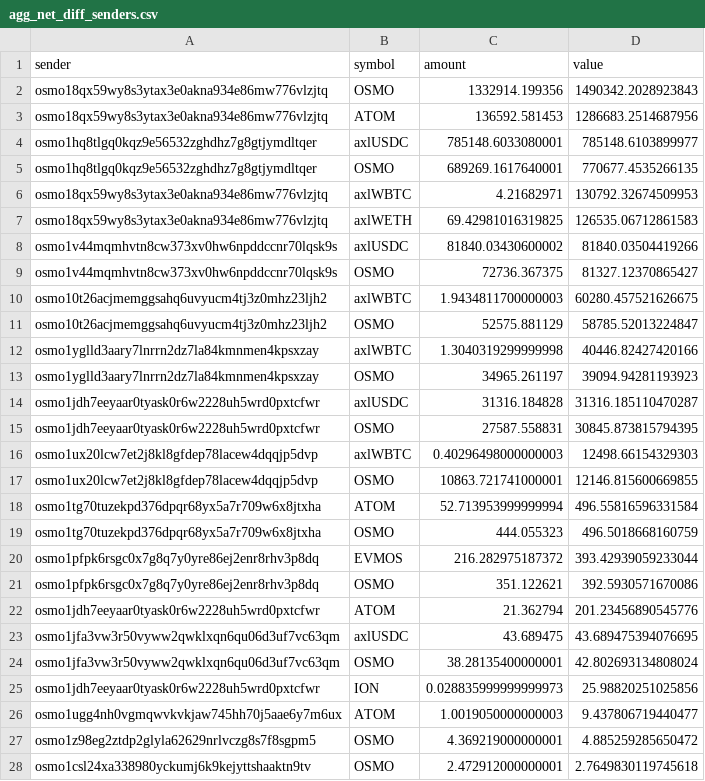
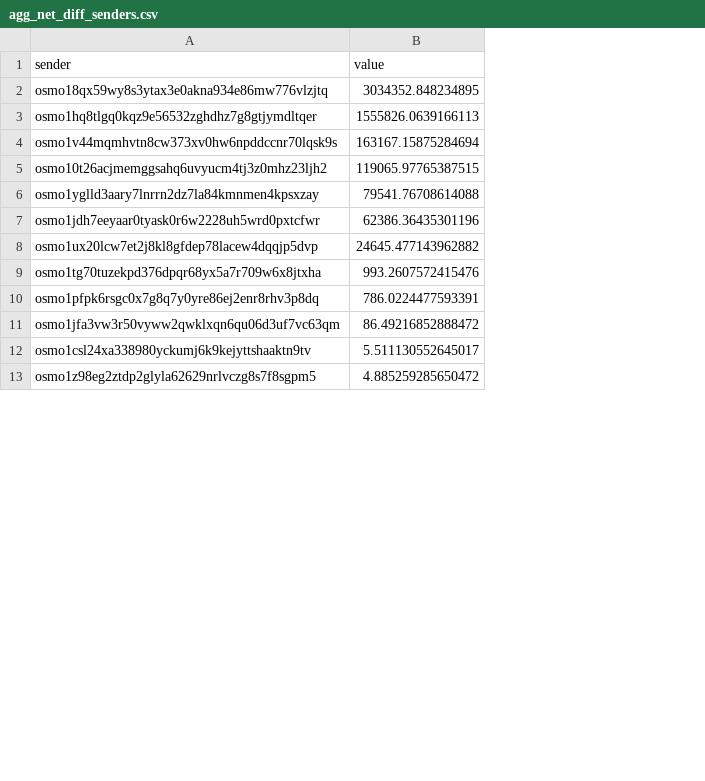
Before and after one commit to HathorNodes/osmosis_nitrogen_assessment, a CSV file: data/agg_net_diff_senders.csv, drawn as a sheet; only a part is shown; removed rows and columns are numbered as before the commit, all else as after; the diff covers the shown part only; the diff names each change by its address in the sheet, - before the commit and + after, or states it on an @@ line.

Commit message:
Added senders tallies.

```diff
--- a/data/agg_net_diff_senders.csv
+++ b/data/agg_net_diff_senders.csv
-column B (symbol), row 2: OSMO; row 4: axlUSDC; row 8: axlUSDC; row 10: axlWBTC; row 12: axlWBTC; row 14: axlUSDC; row 16: axlWBTC; row 18: ATOM; row 20: EVMOS; row 23: axlUSDC; row 27: OSMO
-column C (amount), row 2: 1332914.199356; row 4: 785148.6033080001; row 8: 81840.03430600002; row 10: 1.9434811700000003; row 12: 1.3040319299999998; row 14: 31316.184828; row 16: 0.40296498000000003; row 18: 52.713953999999994; row 20: 216.282975187372; row 23: 43.689475; row 27: 4.369219000000001
-B2 (value): 1490342.2028923843
+B2 (value): 3034352.848234895
-row 3: osmo18qx59wy8s3ytax3e0akna934e86mw776vlzjtq | ATOM | 136592.581453 | 1286683.2514687956
-B3 (value): 785148.6103899977
+B3 (value): 1555826.0639166113
-row 5: osmo1hq8tlgq0kqz9e56532zghdhz7g8gtjymdltqer | OSMO | 689269.1617640001 | 770677.4535266135
-row 6: osmo18qx59wy8s3ytax3e0akna934e86mw776vlzjtq | axlWBTC | 4.21682971 | 130792.32674509953
-row 7: osmo18qx59wy8s3ytax3e0akna934e86mw776vlzjtq | axlWETH | 69.42981016319825 | 126535.06712861583
-B4 (value): 81840.03504419266
+B4 (value): 163167.15875284694
-row 9: osmo1v44mqmhvtn8cw373xv0hw6npddccnr70lqsk9s | OSMO | 72736.367375 | 81327.12370865427
-B5 (value): 60280.457521626675
+B5 (value): 119065.97765387515
-row 11: osmo10t26acjmemggsahq6uvyucm4tj3z0mhz23ljh2 | OSMO | 52575.881129 | 58785.52013224847
-B6 (value): 40446.82427420166
+B6 (value): 79541.76708614088
-row 13: osmo1yglld3aary7lnrrn2dz7la84kmnmen4kpsxzay | OSMO | 34965.261197 | 39094.94281193923
-B7 (value): 31316.185110470287
+B7 (value): 62386.36435301196
-row 15: osmo1jdh7eeyaar0tyask0r6w2228uh5wrd0pxtcfwr | OSMO | 27587.558831 | 30845.873815794395
-B8 (value): 12498.66154329303
+B8 (value): 24645.477143962882
-row 17: osmo1ux20lcw7et2j8kl8gfdep78lacew4dqqjp5dvp | OSMO | 10863.721741000001 | 12146.815600669855
-B9 (value): 496.55816596331584
+B9 (value): 993.2607572415476
-row 19: osmo1tg70tuzekpd376dpqr68yx5a7r709w6x8jtxha | OSMO | 444.055323 | 496.5018668160759
-B10 (value): 393.42939059233044
+B10 (value): 786.0224477593391
-row 21: osmo1pfpk6rsgc0x7g8q7y0yre86ej2enr8rhv3p8dq | OSMO | 351.122621 | 392.5930571670086
-row 22: osmo1jdh7eeyaar0tyask0r6w2228uh5wrd0pxtcfwr | ATOM | 21.362794 | 201.23456890545776
-B11 (value): 43.689475394076695
+B11 (value): 86.49216852888472
-row 24: osmo1jfa3vw3r50vyww2qwklxqn6qu06d3uf7vc63qm | OSMO | 38.28135400000001 | 42.802693134808024
-row 25: osmo1jdh7eeyaar0tyask0r6w2228uh5wrd0pxtcfwr | ION | 0.028835999999999973 | 25.98820251025856
-row 26: osmo1ugg4nh0vgmqwvkvkjaw745hh70j5aae6y7m6ux | ATOM | 1.0019050000000003 | 9.437806719440477
+row 12: osmo1csl24xa338980yckumj6k9kejyttshaaktn9tv | 5.511130552645017
-row 28: osmo1csl24xa338980yckumj6k9kejyttshaaktn9tv | OSMO | 2.472912000000001 | 2.7649830119745618
```
Also changed, not shown: 24 removed rows and 10 edited cells elsewhere in this file, 1 other file.
